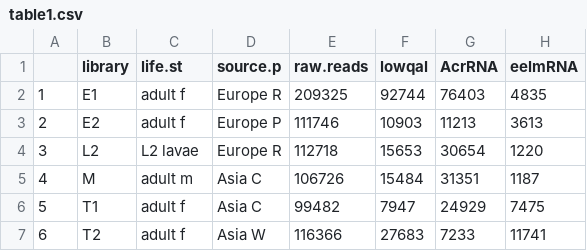
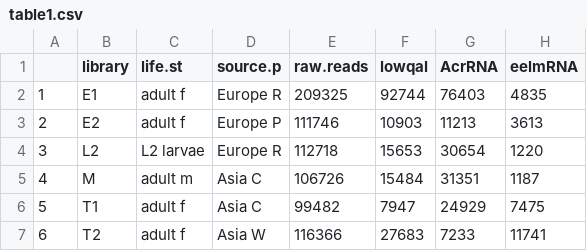
Before and after one commit to derele/454, a CSV file: paper/table1.csv, drawn as a sheet; only a part is shown; the diff names each change by its address in the sheet, - before the commit and + after, or states it on an @@ line.

```diff
--- a/paper/table1.csv
+++ b/paper/table1.csv
-C4 (life.st): L2 lavae
+C4 (life.st): L2 larvae
```
Also changed, not shown: paper/additional_table2.csv, 30 other files.
